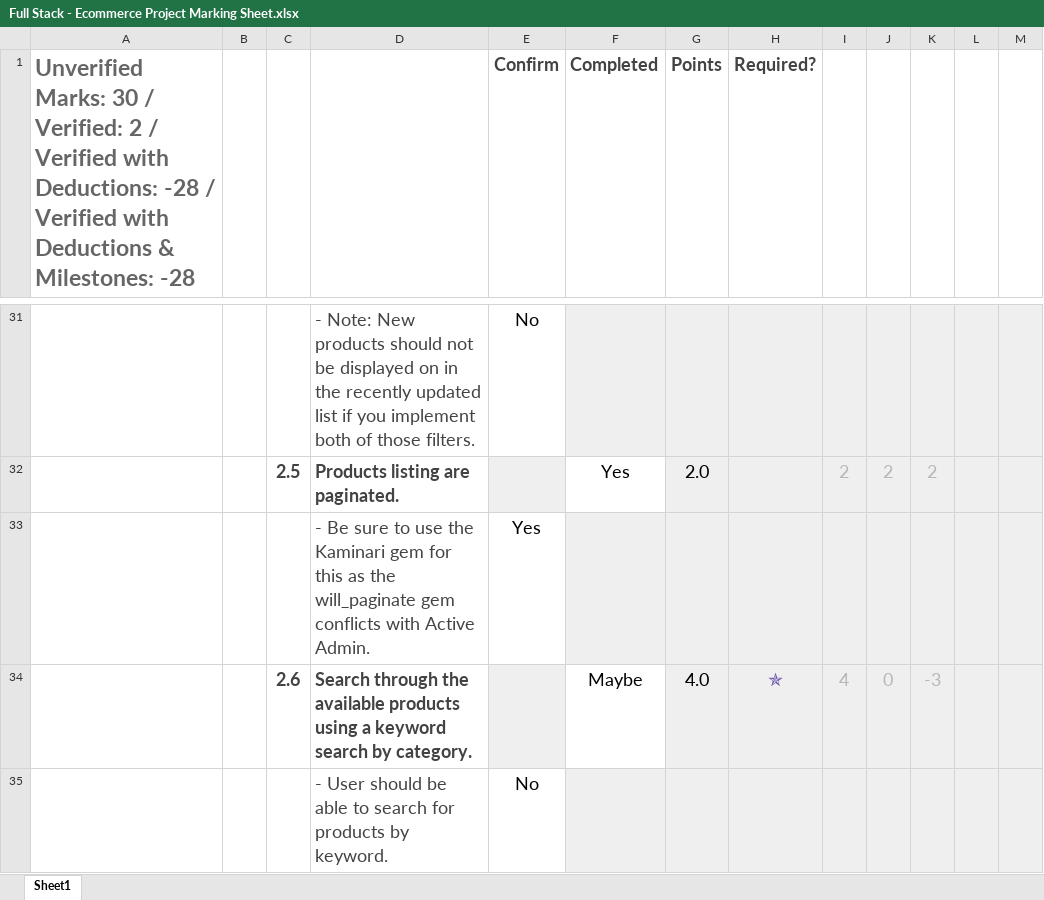
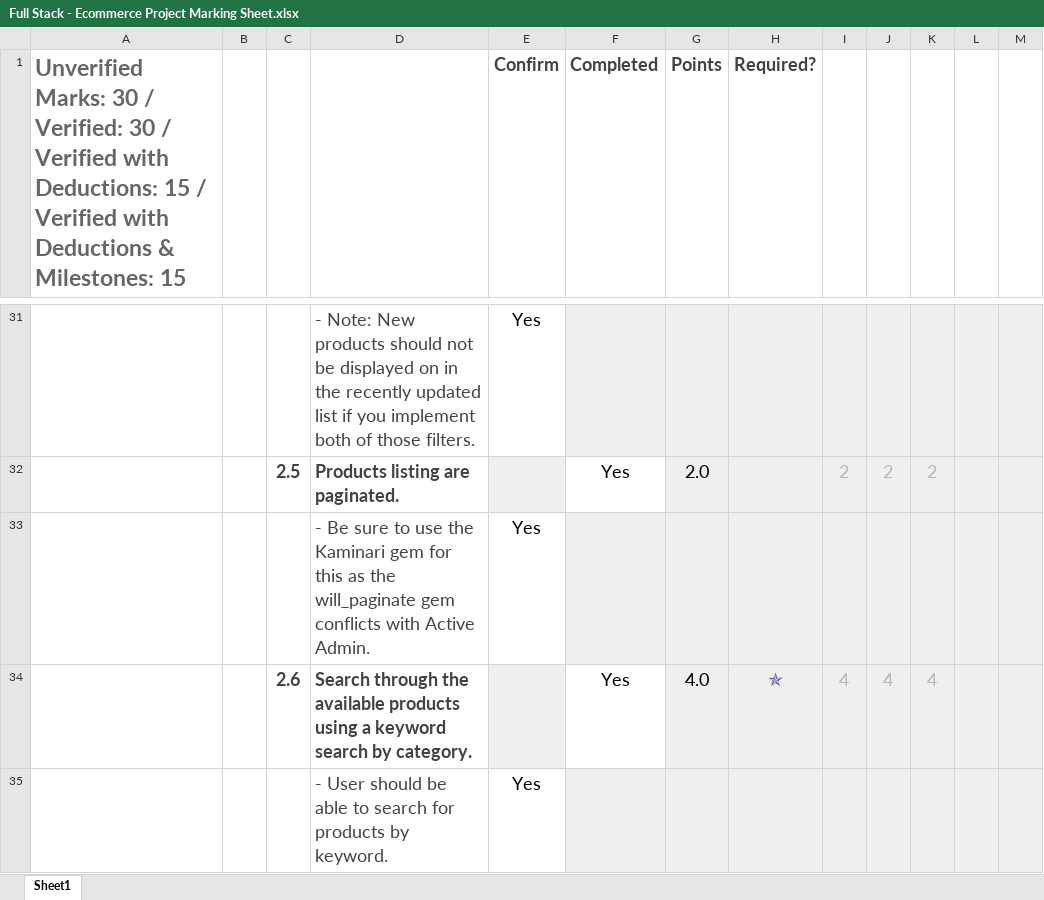
Before and after one commit to rnguyen-rrc/rnguyen-rrc-webd_3011_electrostore_app, an Excel workbook: Full Stack - Ecommerce Project Marking Sheet.xlsx, sheet Sheet1, drawn as a sheet; only a part is shown, gaps mark what is left out; values as stored, in another font and other column widths than the file's, no borders; conditional formats not drawn; the diff covers the shown part only; the diff names each change by its address in the sheet, - before the commit and + after, or states it on an @@ line.

```diff
--- a/Full Stack - Ecommerce Project Marking Sheet.xlsx (sheet Sheet1)
+++ b/Full Stack - Ecommerce Project Marking Sheet.xlsx (sheet Sheet1)
-A1: …/ Verified: 2 / Verified with Deductions: -28 / Verified with Deductions & Milestones: -28
+A1: …/ Verified: 30 / Verified with Deductions: 15 / Verified with Deductions & Milestones: 15
-E31 (Confirm): No
+E31 (Confirm): Yes
-F34 (Completed): Maybe
+F34 (Completed): Yes
-J34: 0
+J34: 4
-K34: -3
+K34: 4
-E35 (Confirm): No
+E35 (Confirm): Yes
```
Also changed, not shown: 3 added rows, 3 removed rows, 44 edited cells and cell formats elsewhere in this sheet, 3 other files.
